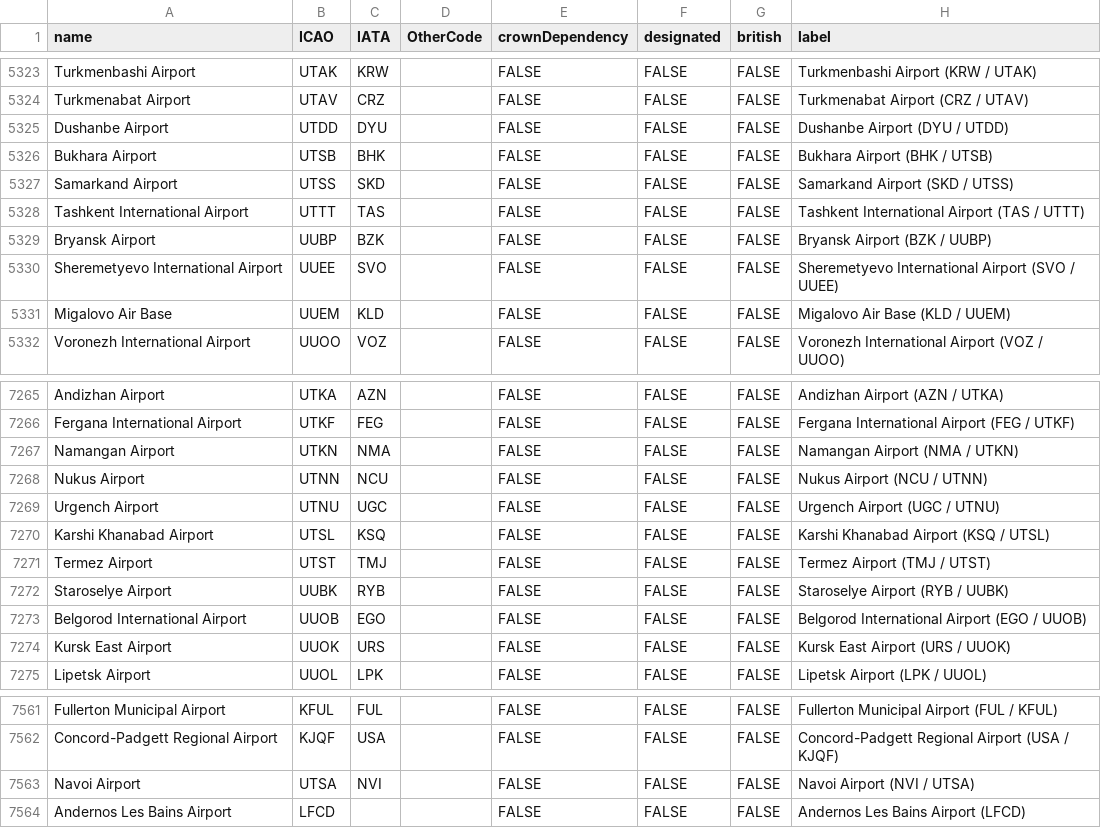
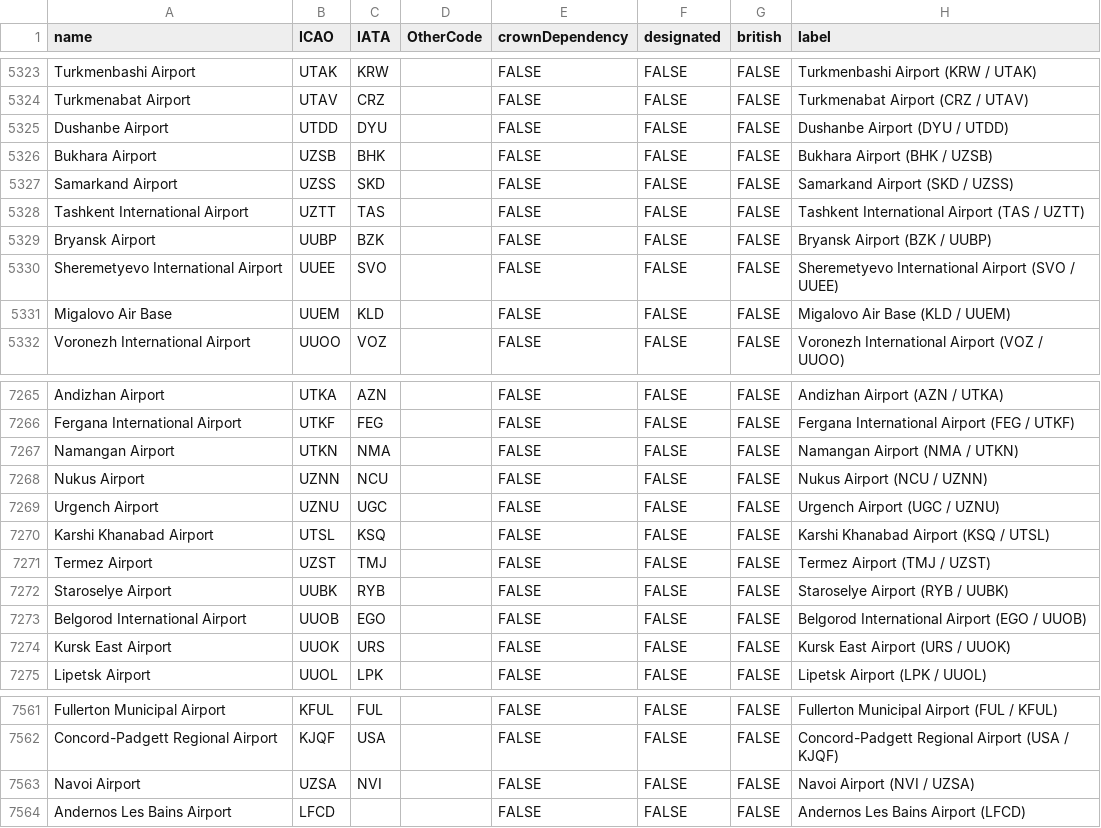
Before and after one commit to uk-gov-mirror/UKHomeOffice.egar-public-site-ui, a CSV file: src/common/app_data/airport_codes.csv, drawn as a sheet; only a part is shown, gaps mark what is left out.

Commit message:
NMSW-4832 updated uzbekstan ICAO codes

```diff
--- a/src/common/app_data/airport_codes.csv
+++ b/src/common/app_data/airport_codes.csv
@@ -5325,5 +5325,5 @@ Turkmenabat Airport,UTAV,CRZ,,FALSE,FALSE,FALSE,Turkmenabat Airport (CRZ / UTAV)
 Dushanbe Airport,UTDD,DYU,,FALSE,FALSE,FALSE,Dushanbe Airport (DYU / UTDD)
-Bukhara Airport,UTSB,BHK,,FALSE,FALSE,FALSE,Bukhara Airport (BHK / UTSB)
-Samarkand Airport,UTSS,SKD,,FALSE,FALSE,FALSE,Samarkand Airport (SKD / UTSS)
-Tashkent International Airport,UTTT,TAS,,FALSE,FALSE,FALSE,Tashkent International Airport (TAS / UTTT)
+Bukhara Airport,UZSB,BHK,,FALSE,FALSE,FALSE,Bukhara Airport (BHK / UZSB)
+Samarkand Airport,UZSS,SKD,,FALSE,FALSE,FALSE,Samarkand Airport (SKD / UZSS)
+Tashkent International Airport,UZTT,TAS,,FALSE,FALSE,FALSE,Tashkent International Airport (TAS / UZTT)
 Bryansk Airport,UUBP,BZK,,FALSE,FALSE,FALSE,Bryansk Airport (BZK / UUBP)
@@ -7267,6 +7267,6 @@ Fergana International Airport,UTKF,FEG,,FALSE,FALSE,FALSE,Fergana International
 Namangan Airport,UTKN,NMA,,FALSE,FALSE,FALSE,Namangan Airport (NMA / UTKN)
-Nukus Airport,UTNN,NCU,,FALSE,FALSE,FALSE,Nukus Airport (NCU / UTNN)
-Urgench Airport,UTNU,UGC,,FALSE,FALSE,FALSE,Urgench Airport (UGC / UTNU)
+Nukus Airport,UZNN,NCU,,FALSE,FALSE,FALSE,Nukus Airport (NCU / UZNN)
+Urgench Airport,UZNU,UGC,,FALSE,FALSE,FALSE,Urgench Airport (UGC / UZNU)
 Karshi Khanabad Airport,UTSL,KSQ,,FALSE,FALSE,FALSE,Karshi Khanabad Airport (KSQ / UTSL)
-Termez Airport,UTST,TMJ,,FALSE,FALSE,FALSE,Termez Airport (TMJ / UTST)
+Termez Airport,UZST,TMJ,,FALSE,FALSE,FALSE,Termez Airport (TMJ / UZST)
 Staroselye Airport,UUBK,RYB,,FALSE,FALSE,FALSE,Staroselye Airport (RYB / UUBK)
@@ -7562,3 +7562,3 @@ Fullerton Municipal Airport,KFUL,FUL,,FALSE,FALSE,FALSE,Fullerton Municipal Airp
 Concord-Padgett Regional Airport,KJQF,USA,,FALSE,FALSE,FALSE,Concord-Padgett Regional Airport (USA / KJQF)
-Navoi Airport,UTSA,NVI,,FALSE,FALSE,FALSE,Navoi Airport (NVI / UTSA)
+Navoi Airport,UZSA,NVI,,FALSE,FALSE,FALSE,Navoi Airport (NVI / UZSA)
 Andernos Les Bains Airport,LFCD,,,FALSE,FALSE,FALSE,Andernos Les Bains Airport (LFCD)
```
Also changed, not shown: 1 other file.
